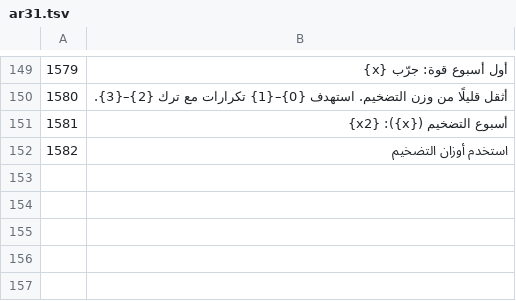
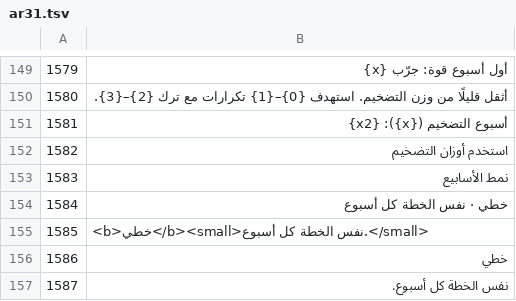
Before and after one commit to zedGains/LiftLog, a TSV file: i18n/src/ar31.tsv, drawn as a sheet; only a part is shown, gaps mark what is left out; the diff covers the shown part only; the diff names each change by its address in the sheet, - before the commit and + after, or states it on an @@ line.

```diff
--- a/i18n/src/ar31.tsv
+++ b/i18n/src/ar31.tsv
+row 153: 1583 | نمط الأسابيع
+row 154: 1584 | خطي · نفس الخطة كل أسبوع
+row 155: 1585 | <b>خطي</b><small>نفس الخطة كل أسبوع.</small>
+row 156: 1586 | خطي
+row 157: 1587 | نفس الخطة كل أسبوع.
```
Also changed, not shown: 49 added rows elsewhere in this file, i18n/src/es31.tsv, i18n/src/fr31.tsv, 16 other files.
